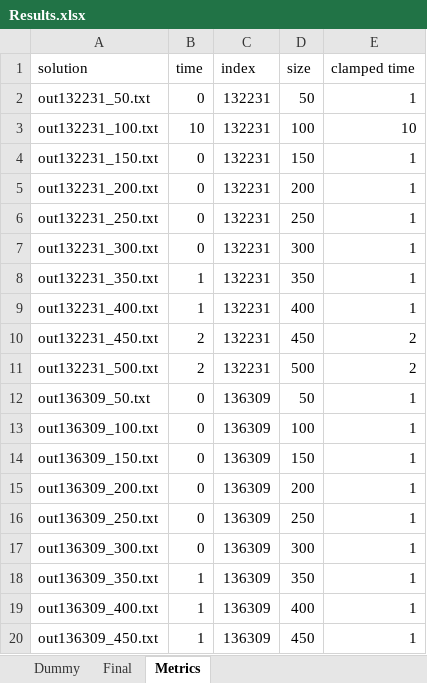
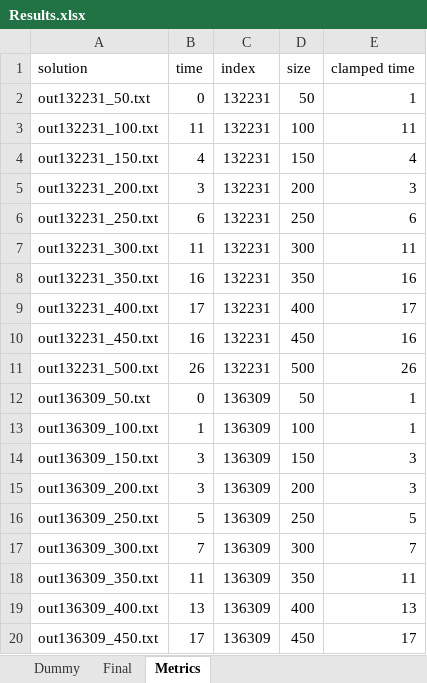
Before and after one commit to Mateusz-Bak-Student-Projects/PTSZ, an Excel workbook: Results.xlsx, sheet Metrics, drawn as a sheet; only a part is shown; values as stored, in another font and other column widths than the file's, no borders; the diff covers the shown part only; the diff names each change by its address in the sheet, - before the commit and + after, or states it on an @@ line.

```diff
--- a/Results.xlsx (sheet Metrics)
+++ b/Results.xlsx (sheet Metrics)
-B3 (time): 10
+B3 (time): 11
-E3 (clamped time): 10
+E3 (clamped time): 11
-B4 (time): 0
+B4 (time): 4
-E4 (clamped time): 1
+E4 (clamped time): 4
-B5 (time): 0
+B5 (time): 3
-E5 (clamped time): 1
+E5 (clamped time): 3
-B6 (time): 0
+B6 (time): 6
-E6 (clamped time): 1
+E6 (clamped time): 6
-B7 (time): 0
+B7 (time): 11
-E7 (clamped time): 1
+E7 (clamped time): 11
-B8 (time): 1
+B8 (time): 16
-E8 (clamped time): 1
+E8 (clamped time): 16
-B9 (time): 1
+B9 (time): 17
-E9 (clamped time): 1
+E9 (clamped time): 17
-B10 (time): 2
+B10 (time): 16
-E10 (clamped time): 2
+E10 (clamped time): 16
-B11 (time): 2
+B11 (time): 26
-E11 (clamped time): 2
+E11 (clamped time): 26
-B13 (time): 0
+B13 (time): 1
-B14:B15 (time): 0
+B14:B15 (time): 3
-E14:E15 (clamped time): 1
+E14:E15 (clamped time): 3
-B16 (time): 0
+B16 (time): 5
-E16 (clamped time): 1
+E16 (clamped time): 5
-B17 (time): 0
+B17 (time): 7
-E17 (clamped time): 1
+E17 (clamped time): 7
-B18 (time): 1
+B18 (time): 11
-E18 (clamped time): 1
+E18 (clamped time): 11
-B19 (time): 1
+B19 (time): 13
-E19 (clamped time): 1
+E19 (clamped time): 13
-B20 (time): 1
+B20 (time): 17
-E20 (clamped time): 1
+E20 (clamped time): 17
```
Also changed, not shown: 202 edited cells elsewhere in this sheet, sheet Final, sheet Dummy, 20 other files.
